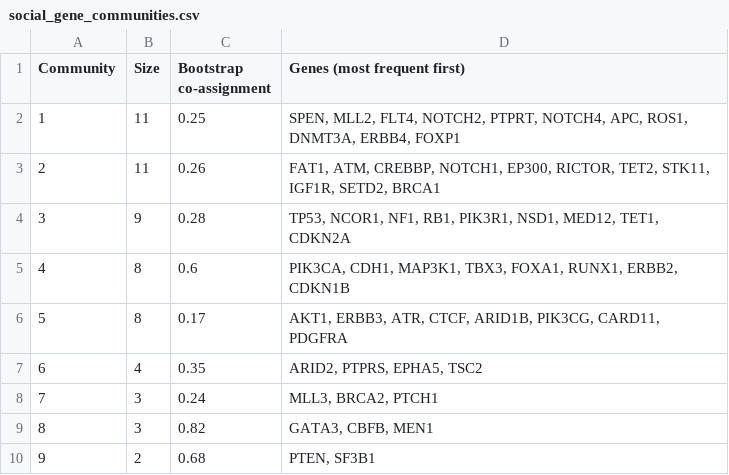
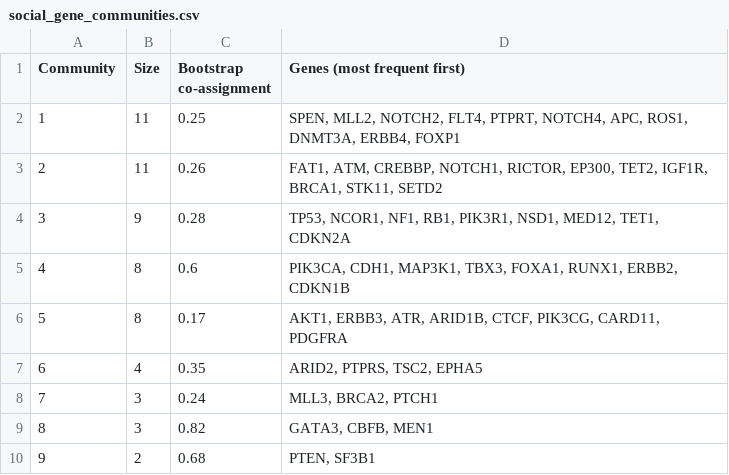
Before and after one commit to mentatpsi/RandomizedCancerGenomics, a CSV file: results/social_gene_communities.csv, drawn as a sheet.

```diff
--- a/results/social_gene_communities.csv
+++ b/results/social_gene_communities.csv
@@ -1,8 +1,8 @@
 Community,Size,Bootstrap co-assignment,Genes (most frequent first)
-1,11,0.25,"SPEN, MLL2, FLT4, NOTCH2, PTPRT, NOTCH4, APC, ROS1, DNMT3A, ERBB4, FOXP1"
-2,11,0.26,"FAT1, ATM, CREBBP, NOTCH1, EP300, RICTOR, TET2, STK11, IGF1R, SETD2, BRCA1"
+1,11,0.25,"SPEN, MLL2, NOTCH2, FLT4, PTPRT, NOTCH4, APC, ROS1, DNMT3A, ERBB4, FOXP1"
+2,11,0.26,"FAT1, ATM, CREBBP, NOTCH1, RICTOR, EP300, TET2, IGF1R, BRCA1, STK11, SETD2"
 3,9,0.28,"TP53, NCOR1, NF1, RB1, PIK3R1, NSD1, MED12, TET1, CDKN2A"
 4,8,0.6,"PIK3CA, CDH1, MAP3K1, TBX3, FOXA1, RUNX1, ERBB2, CDKN1B"
-5,8,0.17,"AKT1, ERBB3, ATR, CTCF, ARID1B, PIK3CG, CARD11, PDGFRA"
-6,4,0.35,"ARID2, PTPRS, EPHA5, TSC2"
+5,8,0.17,"AKT1, ERBB3, ATR, ARID1B, CTCF, PIK3CG, CARD11, PDGFRA"
+6,4,0.35,"ARID2, PTPRS, TSC2, EPHA5"
 7,3,0.24,"MLL3, BRCA2, PTCH1"
```
Also changed, not shown: 1 other file.
